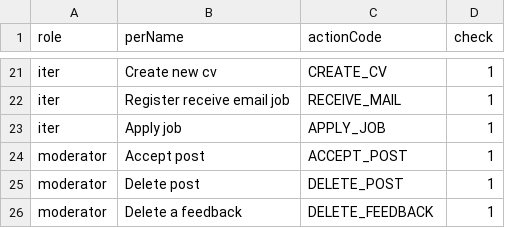
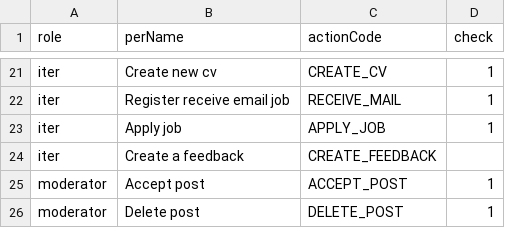
Before and after one commit to namhihi237/backend_JobIT, a CSV file: per.csv, drawn as a sheet; only a part is shown, gaps mark what is left out; the shorter side is filled out with more unchanged rows; the diff names each change by its address in the sheet, - before the commit and + after, or states it on an @@ line.

```diff
--- a/per.csv
+++ b/per.csv
+row 24: iter | Create a feedback | CREATE_FEEDBACK
```
Also changed, not shown: 1 other file.
